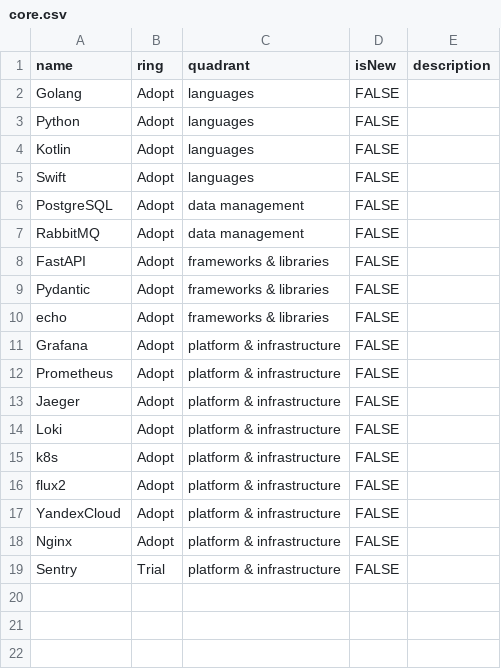
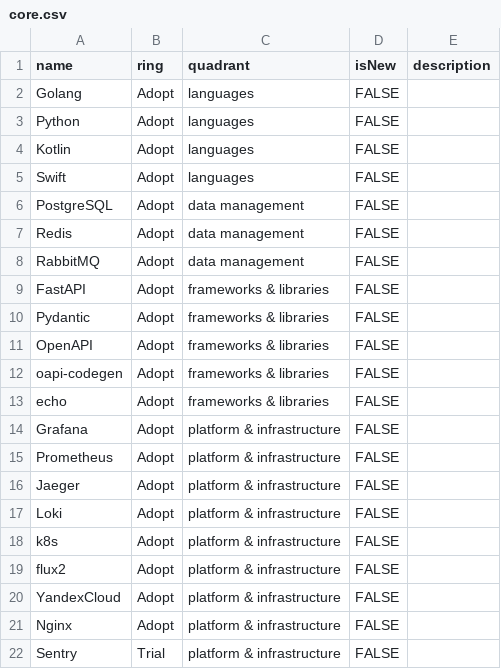
Before and after one commit to magnit-tech/tech-radar, a CSV file: core.csv, drawn as a sheet.

Commit message:
improve core

```diff
--- a/core.csv
+++ b/core.csv
@@ -6,2 +6,3 @@ Swift,Adopt,languages,FALSE,
 PostgreSQL,Adopt,data management,FALSE,
+Redis,Adopt,data management,FALSE,
 RabbitMQ,Adopt,data management,FALSE,
@@ -9,2 +10,4 @@ FastAPI,Adopt,frameworks & libraries,FALSE,
 Pydantic,Adopt,frameworks & libraries,FALSE,
+OpenAPI,Adopt,frameworks & libraries,FALSE,
+oapi-codegen,Adopt,frameworks & libraries,FALSE,
 echo,Adopt,frameworks & libraries,FALSE,
```
